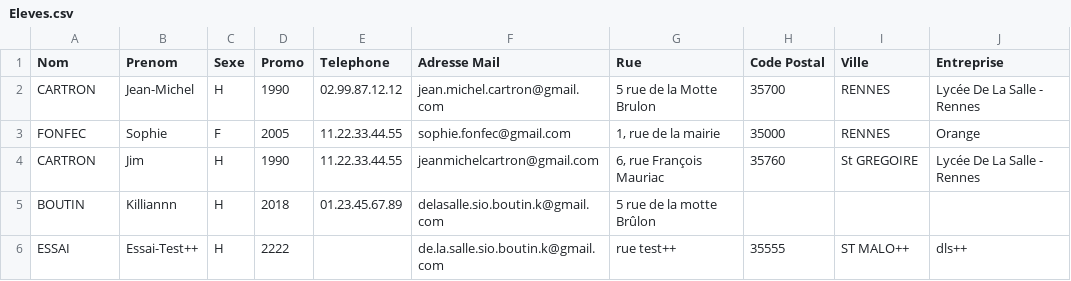
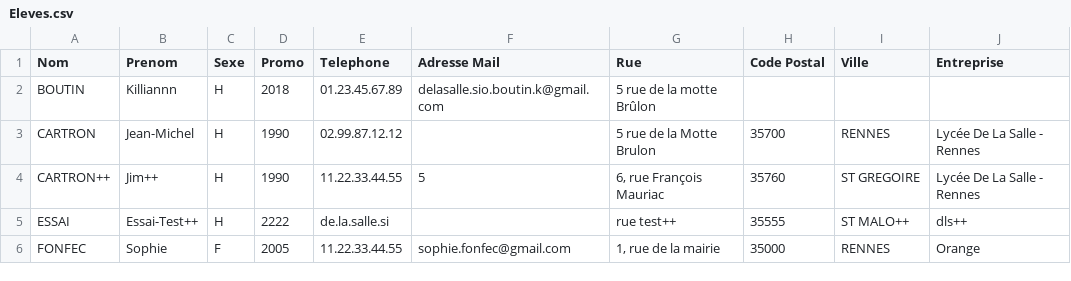
Before and after one commit to delasalle-sio-jim/dls.btsinfo.ae, a CSV file: exportations/Eleves.csv, drawn as a sheet.

Commit message:
Corrections en rapports aux test => ExporterDesDonnees, Modifier/Supprimer CompteEleve/Admin

```diff
--- a/exportations/Eleves.csv
+++ b/exportations/Eleves.csv
@@ -1,6 +1,6 @@
 Nom	Prenom	Sexe	Promo	Telephone	Adresse Mail	Rue	Code Postal	Ville	Entreprise	
-CARTRON	Jean-Michel	H	1990	02.99.87.12.12	jean.michel.cartron@gmail.com	5 rue de la Motte Brulon	35700	RENNES	Lycée De La Salle - Rennes	
+BOUTIN	Killiannn	H	2018	01.23.45.67.89	delasalle.sio.boutin.k@gmail.com	5 rue de la motte Brûlon				
+CARTRON	Jean-Michel	H	1990	02.99.87.12.12		5 rue de la Motte Brulon	35700	RENNES	Lycée De La Salle - Rennes	
+CARTRON++	Jim++	H	1990	11.22.33.44.55	5	6, rue François Mauriac	35760	ST GREGOIRE	Lycée De La Salle - Rennes	
+ESSAI	Essai-Test++	H	2222	de.la.salle.si		rue test++	35555	ST MALO++	dls++	
 FONFEC	Sophie	F	2005	11.22.33.44.55	sophie.fonfec@gmail.com	1, rue de la mairie	35000	RENNES	Orange	
-CARTRON	Jim	H	1990	11.22.33.44.55	jeanmichelcartron@gmail.com	6, rue François Mauriac	35760	St GREGOIRE	Lycée De La Salle - Rennes	
-BOUTIN	Killiannn	H	2018	01.23.45.67.89	delasalle.sio.boutin.k@gmail.com	5 rue de la motte Brûlon				
-ESSAI	Essai-Test++	H	2222		de.la.salle.sio.boutin.k@gmail.com	rue test++	35555	ST MALO++	dls++	
```
Also changed, not shown: 10 other files.
